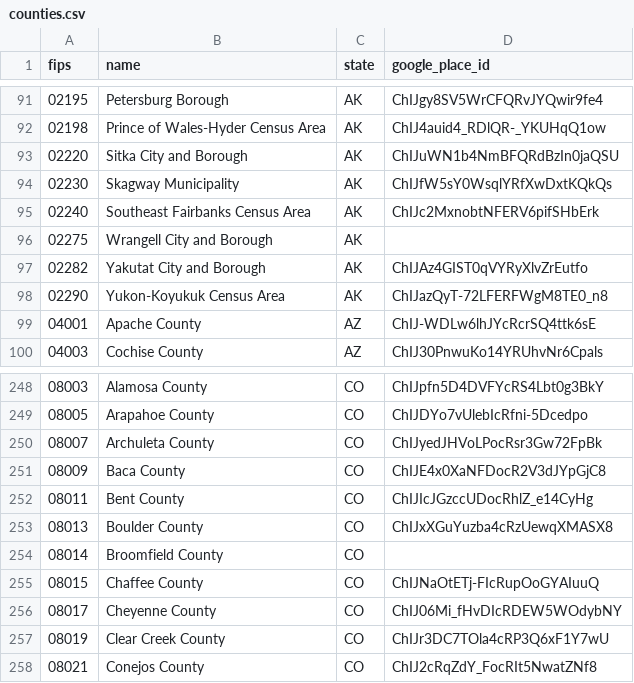
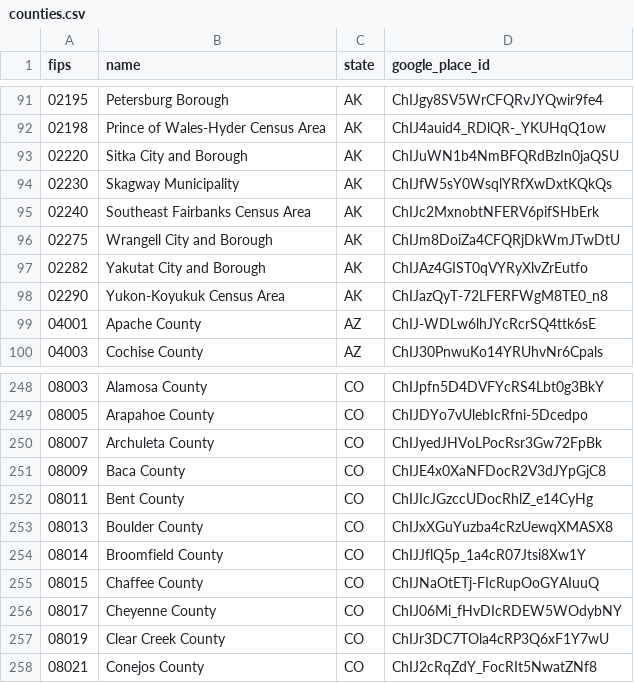
Before and after one commit to HouseAccountEng/usa, a CSV file: db/seeds/counties.csv, drawn as a sheet; only a part is shown, gaps mark what is left out.

Commit message:
Fill the place IDs Google holds only the other way around
DC was blank because a component lookup for a state cannot reach it. `administrative_area:
District of Columbia|country:US` and `administrative_area:DC|country:US` both answer with
ChIJW-T2Wt7Gt4kRKl2I1CJFUsI, typed locality/political -- the city, standing where the state
should -- and bin/geocode takes only an answer of the row's own kind, so it logged the miss
and left the cell empty. 0.2.0 read that as Google having no state for DC, and said so in the
README.

It has one. Reverse geocoding a point inside DC with result_type=administrative_area_level_1
answers ChIJW-T2Wt7Gt4kRmKFUAsCO4tY, typed administrative_area_level_1/political. The same
route reproduces the stored IDs of Maryland, Virginia and Delaware exactly, so it is the kind
of ID the other 50 rows already carry rather than a second sort of answer.

Broomfield County and Wrangell City and Borough were blank for the same reason and are filled
the same way, at administrative_area_level_2. They were the only other two, so every state and
every county now carries an ID, all 51 and all 3,144 distinct. What stays blank is the 159 ZIPs
Google folds into a neighbor's and the cities, which wait for a run of their own.

bin/geocode is unchanged: it asks for blanks only, there are none left in these two files, and
a wrong-kind answer going to the log for a second look by hand is what it is written to do.

```diff
--- a/db/seeds/counties.csv
+++ b/db/seeds/counties.csv
@@ -95,3 +95,3 @@ fips,name,state,google_place_id
 02240,Southeast Fairbanks Census Area,AK,ChIJc2MxnobtNFERV6pifSHbErk
-02275,Wrangell City and Borough,AK,
+02275,Wrangell City and Borough,AK,ChIJm8DoiZa4CFQRjDkWmJTwDtU
 02282,Yakutat City and Borough,AK,ChIJAz4GIST0qVYRyXlvZrEutfo
@@ -253,3 +253,3 @@ fips,name,state,google_place_id
 08013,Boulder County,CO,ChIJxXGuYuzba4cRzUewqXMASX8
-08014,Broomfield County,CO,
+08014,Broomfield County,CO,ChIJJflQ5p_1a4cR07Jtsi8Xw1Y
 08015,Chaffee County,CO,ChIJNaOtETj-FIcRupOoGYAIuuQ
```
Also changed, not shown: db/seeds/states.csv, 2 other files.
